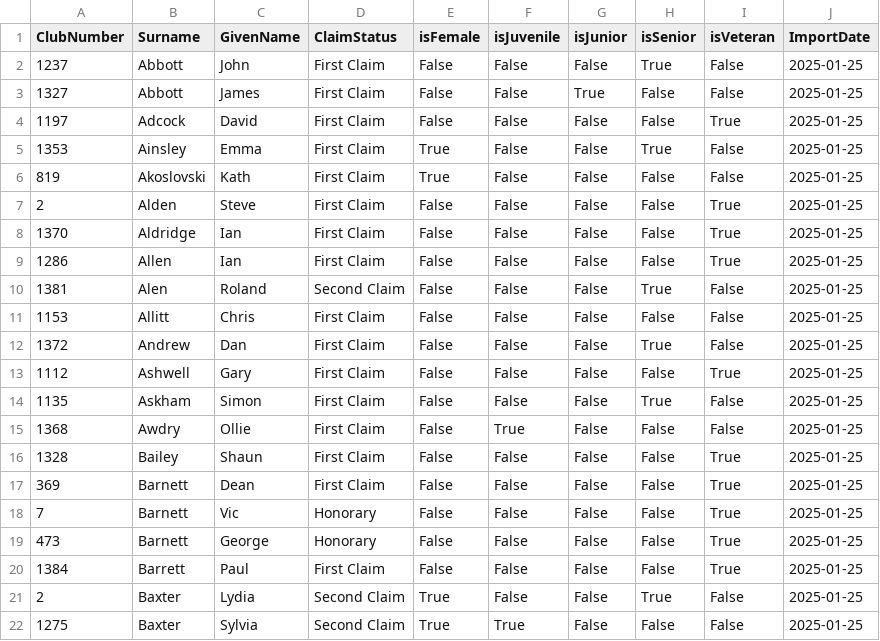
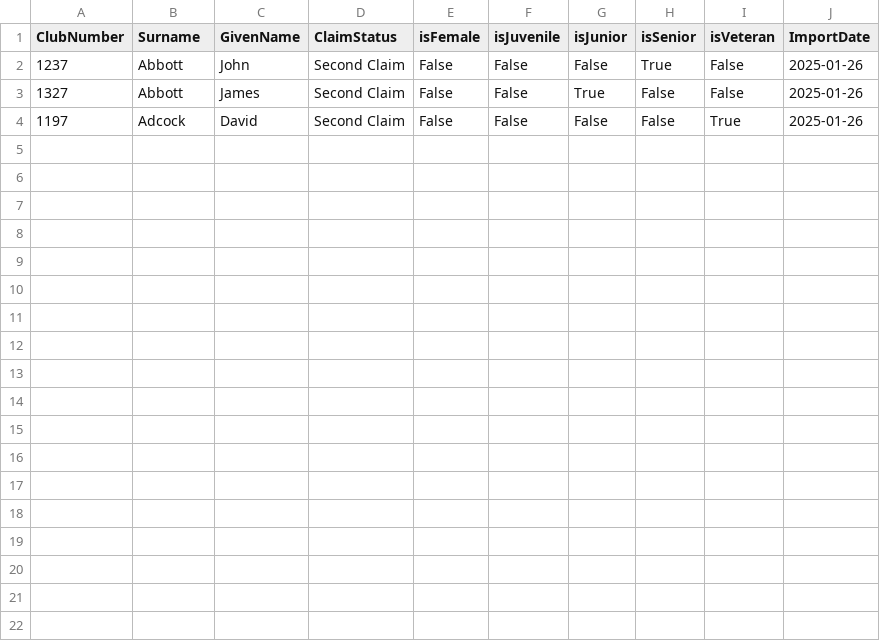
Before and after one commit to WellandValleyCC/WellandValleyCC.github.io, a CSV file: data/competitors_2025.csv, drawn as a sheet.

```diff
--- a/data/competitors_2025.csv
+++ b/data/competitors_2025.csv
@@ -1,22 +1,4 @@
 ClubNumber,Surname,GivenName,ClaimStatus,isFemale,isJuvenile,isJunior,isSenior,isVeteran,ImportDate
-1237,Abbott,John,First Claim,False,False,False,True,False,2025-01-25
-1327,Abbott,James,First Claim,False,False,True,False,False,2025-01-25
-1197,Adcock,David,First Claim,False,False,False,False,True,2025-01-25
-1353,Ainsley,Emma,First Claim,True,False,False,True,False,2025-01-25
-819,Akoslovski,Kath,First Claim,True,False,False,False,False,2025-01-25
-2,Alden,Steve,First Claim,False,False,False,False,True,2025-01-25
-1370,Aldridge,Ian,First Claim,False,False,False,False,True,2025-01-25
-1286,Allen,Ian,First Claim,False,False,False,False,True,2025-01-25
-1381,Alen,Roland,Second Claim,False,False,False,True,False,2025-01-25
-1153,Allitt,Chris,First Claim,False,False,False,False,False,2025-01-25
-1372,Andrew,Dan,First Claim,False,False,False,True,False,2025-01-25
-1112,Ashwell,Gary,First Claim,False,False,False,False,True,2025-01-25
-1135,Askham,Simon,First Claim,False,False,False,True,False,2025-01-25
-1368,Awdry,Ollie,First Claim,False,True,False,False,False,2025-01-25
-1328,Bailey,Shaun,First Claim,False,False,False,False,True,2025-01-25
-369,Barnett,Dean,First Claim,False,False,False,False,True,2025-01-25
-7,Barnett,Vic,Honorary,False,False,False,False,True,2025-01-25
-473,Barnett,George,Honorary,False,False,False,False,True,2025-01-25
-1384,Barrett,Paul,First Claim,False,False,False,False,True,2025-01-25
-2,Baxter,Lydia,Second Claim,True,False,False,True,False,2025-01-25
-1275,Baxter,Sylvia,Second Claim,True,True,False,False,False,2025-01-25
+1237,Abbott,John,Second Claim,False,False,False,True,False,2025-01-26
+1327,Abbott,James,Second Claim,False,False,True,False,False,2025-01-26
+1197,Adcock,David,Second Claim,False,False,False,False,True,2025-01-26
```
